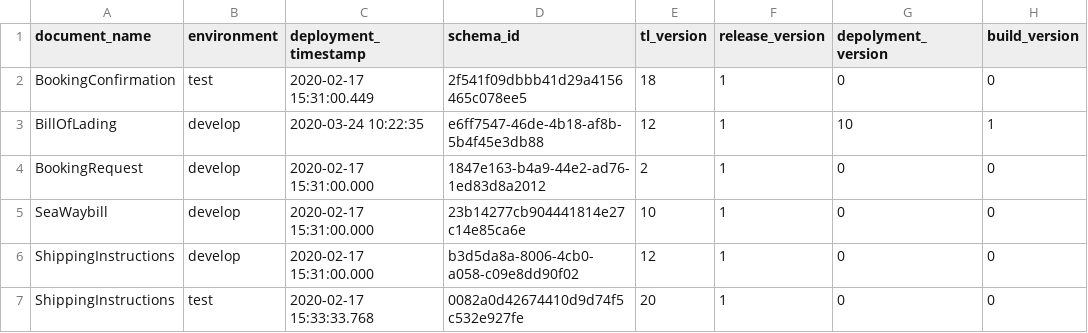
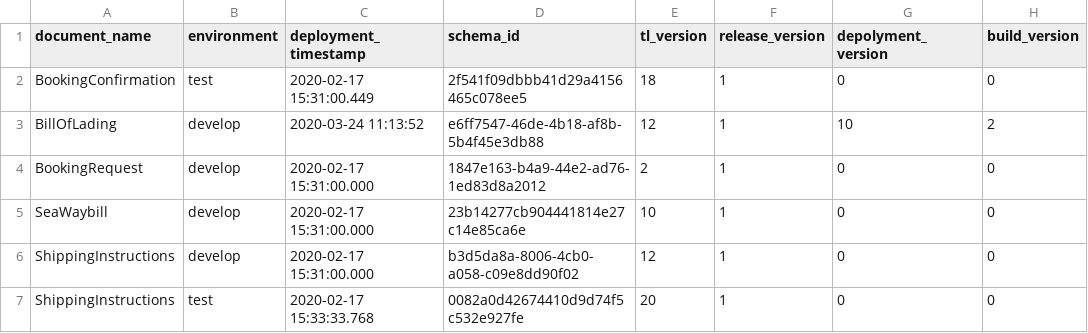
Before and after one commit to Eman-Github/Document-Schema-Deployment, a CSV file: document_schema_data.csv, drawn as a sheet; only a part is shown.

Commit message:
Auto update the versions

```diff
--- a/document_schema_data.csv
+++ b/document_schema_data.csv
@@ -2,3 +2,3 @@ document_name,environment,deployment_timestamp,schema_id,tl_version,release_vers
 BookingConfirmation,test,2020-02-17 15:31:00.449,2f541f09dbbb41d29a4156465c078ee5,18,1,0,0
-BillOfLading,develop,2020-03-24 10:22:35,e6ff7547-46de-4b18-af8b-5b4f45e3db88,12,1,10,1
+BillOfLading,develop,2020-03-24 11:13:52,e6ff7547-46de-4b18-af8b-5b4f45e3db88,12,1,10,2
 BookingRequest,develop,2020-02-17 15:31:00.000,1847e163-b4a9-44e2-ad76-1ed83d8a2012,2,1,0,0
```
